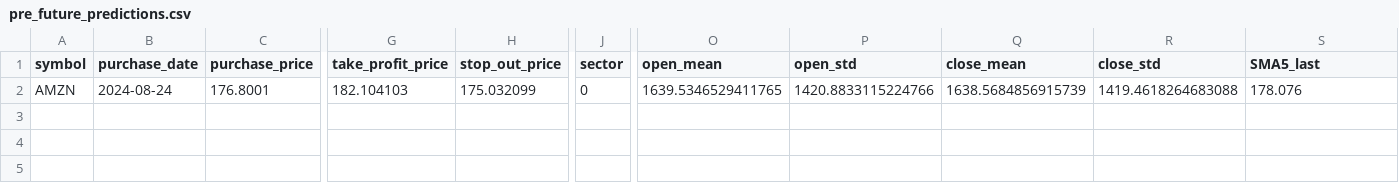
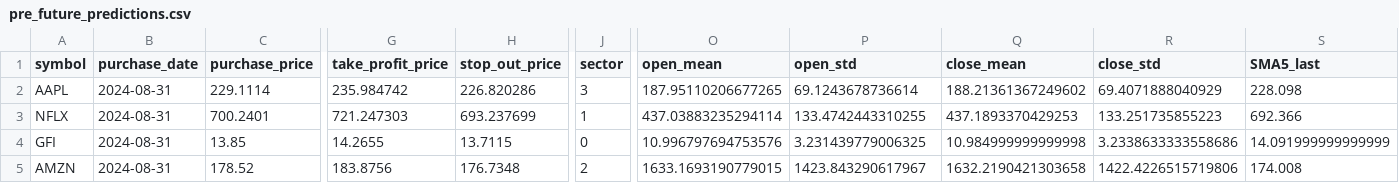
Before and after one commit to davidmasterson/TradeWiseTrainingModelComparison, a CSV file: Hypothetical_Predictor/pre_future_predictions.csv, drawn as a sheet; only a part is shown, gaps mark what is left out; addresses are those after the commit; rows hold the shown columns only; the diff covers the shown part only; the diff names each change by its address in the sheet, - before the commit and + after, or states it on an @@ line.

```diff
--- a/Hypothetical_Predictor/pre_future_predictions.csv
+++ b/Hypothetical_Predictor/pre_future_predictions.csv
+row 2: AAPL | 2024-08-31 | 229.1114 | 235.984742 | 226.820286 | 3 | 187.95110206677265 | 69.1243678736614 | 188.21361367249602 | 69.4071888040929 | 228.098
+row 3: NFLX | 2024-08-31 | 700.2401 | 721.247303 | 693.237699 | 1 | 437.03883235294114 | 133.4742443310255 | 437.1893370429253 | 133.251735855223 | 692.366
+row 4: GFI | 2024-08-31 | 13.85 | 14.2655 | 13.7115 | 0 | 10.996797694753576 | 3.231439779006325 | 10.984999999999998 | 3.2338633333558686 | 14.091999999999999
-B5 (purchase_date): 2024-08-24
+B5 (purchase_date): 2024-08-31
-C5 (purchase_price): 176.8001
+C5 (purchase_price): 178.52
-G5 (take_profit_price): 182.104103
+G5 (take_profit_price): 183.8756
-H5 (stop_out_price): 175.032099
+H5 (stop_out_price): 176.7348
-J5 (sector): 0
+J5 (sector): 2
-O5 (open_mean): 1639.5346529411765
+O5 (open_mean): 1633.1693190779015
-P5 (open_std): 1420.8833115224766
+P5 (open_std): 1423.843290617967
-Q5 (close_mean): 1638.5684856915739
+Q5 (close_mean): 1632.2190421303658
-R5 (close_std): 1419.4618264683088
+R5 (close_std): 1422.4226515719806
-S5 (SMA5_last): 178.076
+S5 (SMA5_last): 174.008
```
Also changed, not shown: 5 edited cells elsewhere in this file, Hypothetical_Predictor/future_predictions.csv, Hypothetical_Predictor/transactions.csv, 9 other files.
